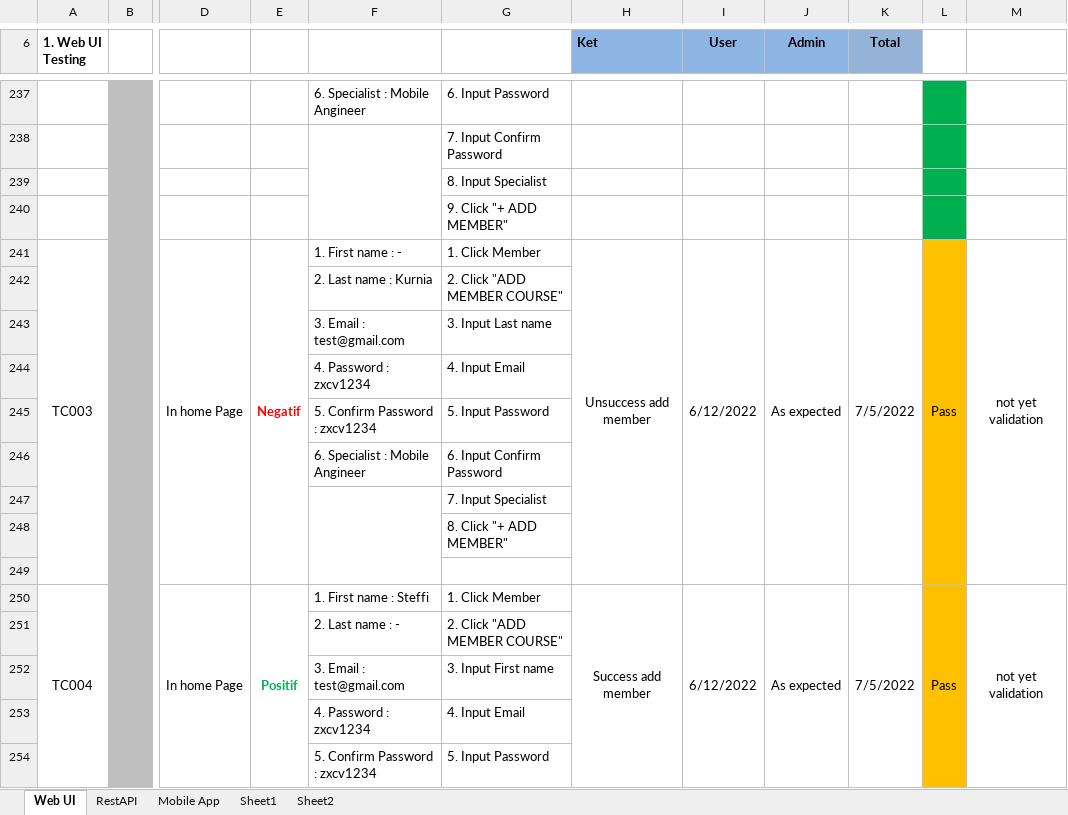
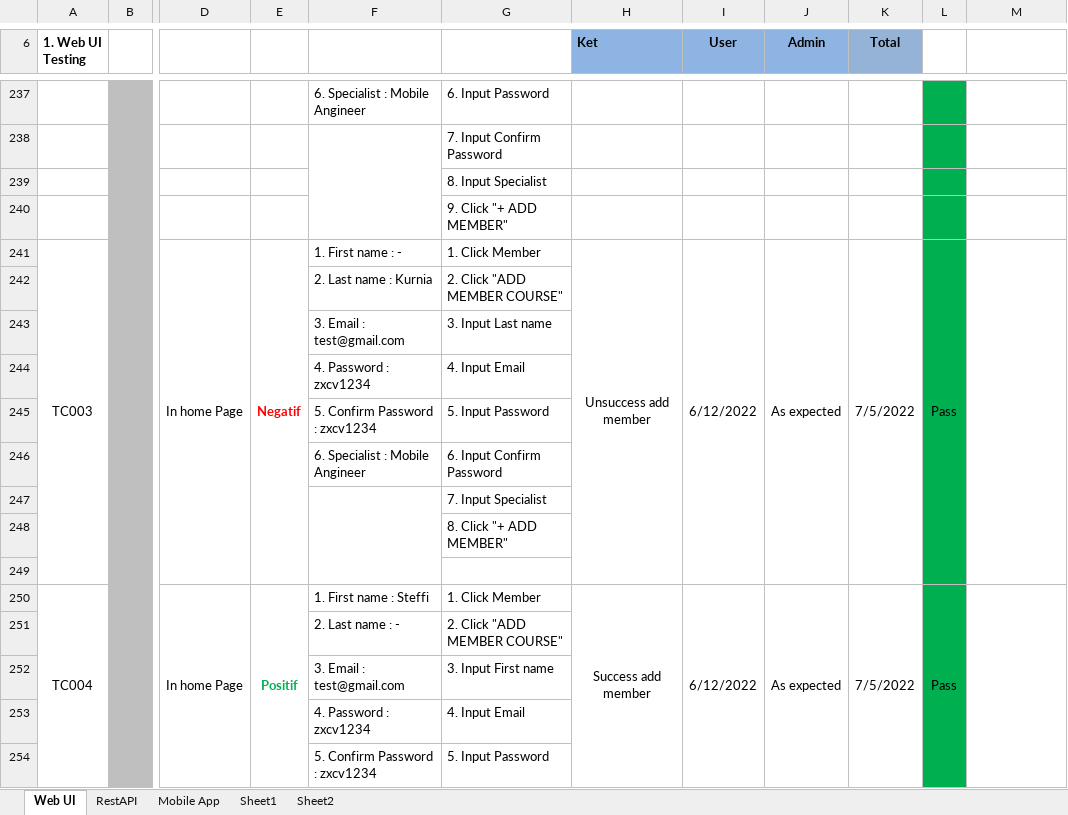
Before and after one commit to edutiv/QE-Testing, an Excel workbook: Test Scenario & Test Case.xlsx, sheet Web UI, drawn as a sheet; only a part is shown, gaps mark what is left out; values as stored, in another font and other column widths than the file's, no borders; the diff covers the shown part only; the diff names each change by its address in the sheet, - before the commit and + after, or states it on an @@ line.

```diff
--- a/Test Scenario & Test Case.xlsx (sheet Web UI)
+++ b/Test Scenario & Test Case.xlsx (sheet Web UI)
-L241:L254 fill: #FFC000
+L241:L254 fill: #00B050
-M241: not yet validation
+M241: (empty)
-M250: not yet validation
+M250: (empty)
```
Also changed, not shown: 27 edited cells and cell formats elsewhere in this sheet, Role Matrix Eductiv.xlsx.
